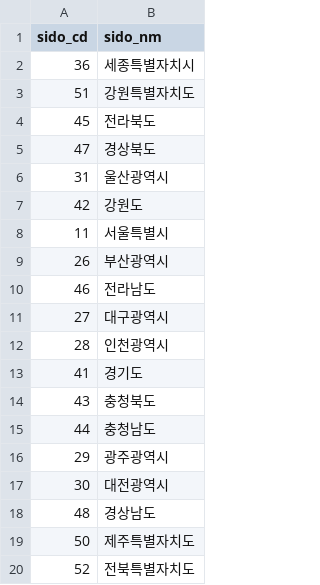
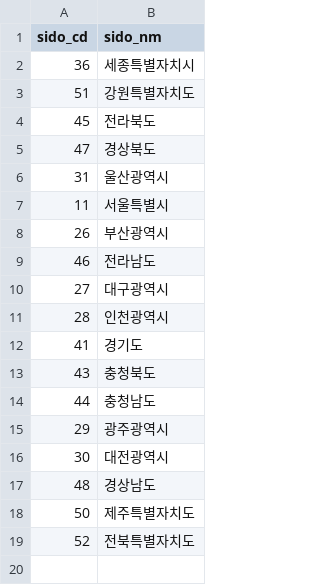
Before and after one commit to Donamgyeong/Ping, a CSV file: geodata/data/sido.csv, drawn as a sheet.

Commit message:
fix: update database connection settings and add SSL configuration; modify docker-compose for environment variables; update geodata CSV

```diff
--- a/geodata/data/sido.csv
+++ b/geodata/data/sido.csv
@@ -6,3 +6,2 @@
 31,울산광역시
-42,강원도
 11,서울특별시
```
Also changed, not shown: 5 other files.
